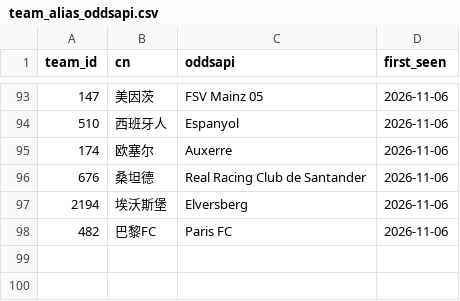
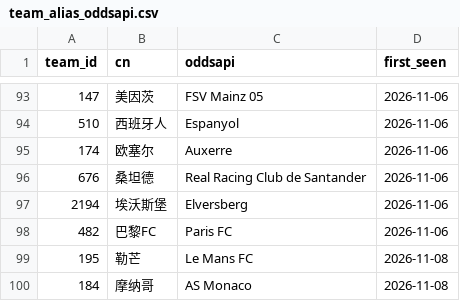
Before and after one commit to wenjinliuu/football-prob-lab, a CSV file: data/mappings/team_alias_oddsapi.csv, drawn as a sheet; only a part is shown, gaps mark what is left out.

```diff
--- a/data/mappings/team_alias_oddsapi.csv
+++ b/data/mappings/team_alias_oddsapi.csv
@@ -98 +98,3 @@ team_id,cn,oddsapi,first_seen
 482,巴黎FC,Paris FC,2026-11-06
+195,勒芒,Le Mans FC,2026-11-08
+184,摩纳哥,AS Monaco,2026-11-08
```
Also changed, not shown: 4 other files.
